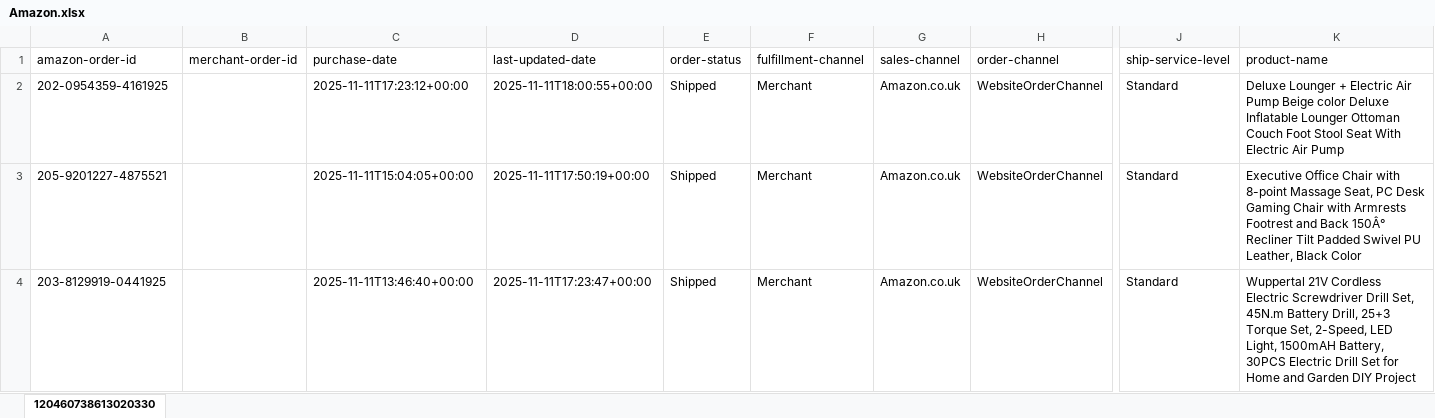
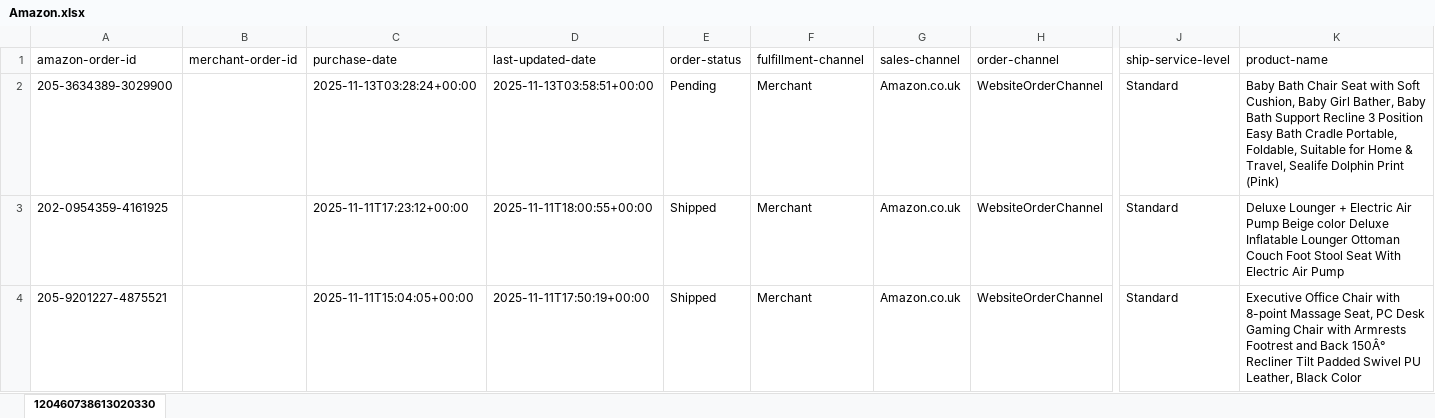
Before and after one commit to NIBH014B/BuckchiDailyReport, an Excel workbook: Raw Sales Data/Amazon.xlsx, sheet 120460738613020330, drawn as a sheet; only a part is shown, gaps mark what is left out; the shorter side is filled out with more unchanged rows; values as stored, in another font and other column widths than the file's, no borders; rows hold the shown columns only; the diff names each change by its address in the sheet, - before the commit and + after, or states it on an @@ line.

```diff
--- a/Raw Sales Data/Amazon.xlsx (sheet 120460738613020330)
+++ b/Raw Sales Data/Amazon.xlsx (sheet 120460738613020330)
+row 2: 205-3634389-3029900 |  | 2025-11-13T03:28:24+00:00 | 2025-11-13T03:58:51+00:00 | Pending | Merchant | Amazon.co.uk | WebsiteOrderChannel | Standard | Baby Bath Chair Seat with Soft Cushion, Baby Girl Bather, Baby Bath Support Recline 3 Position Easy Bath Cradle Portable, Foldable, Suitable for Home & Travel, Sealife Dolphin Print (Pink)
```
Also changed, not shown: Raw Sales Data/Buckchi.xlsx, Raw Sales Data/Vandey.xlsx.
